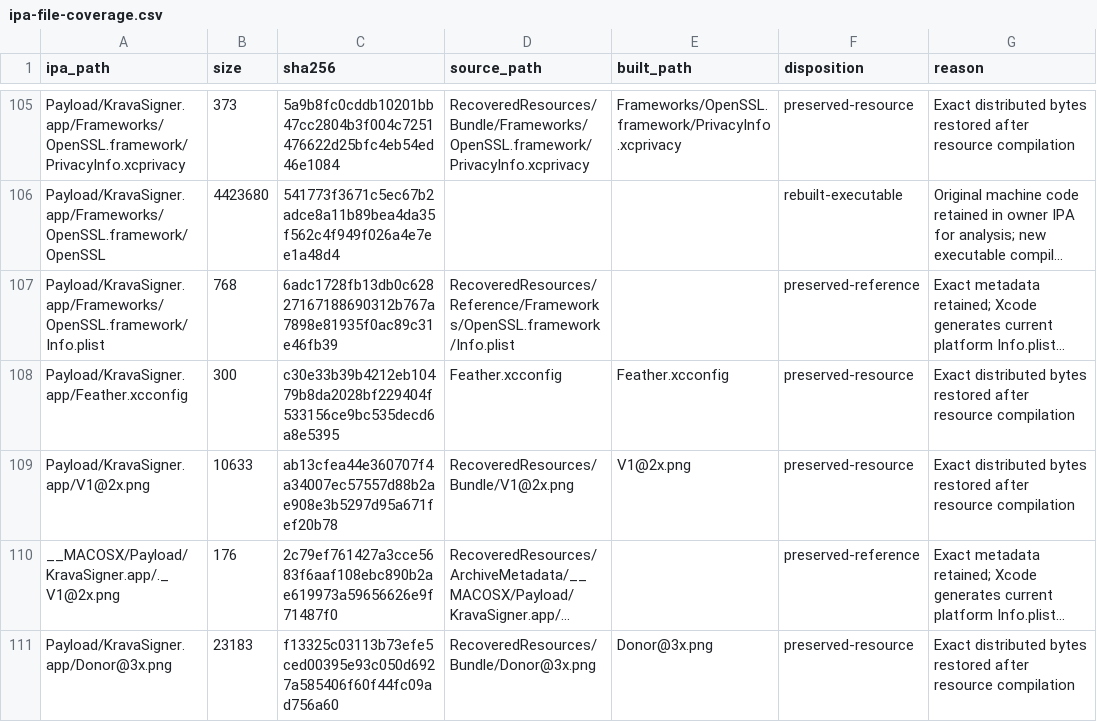
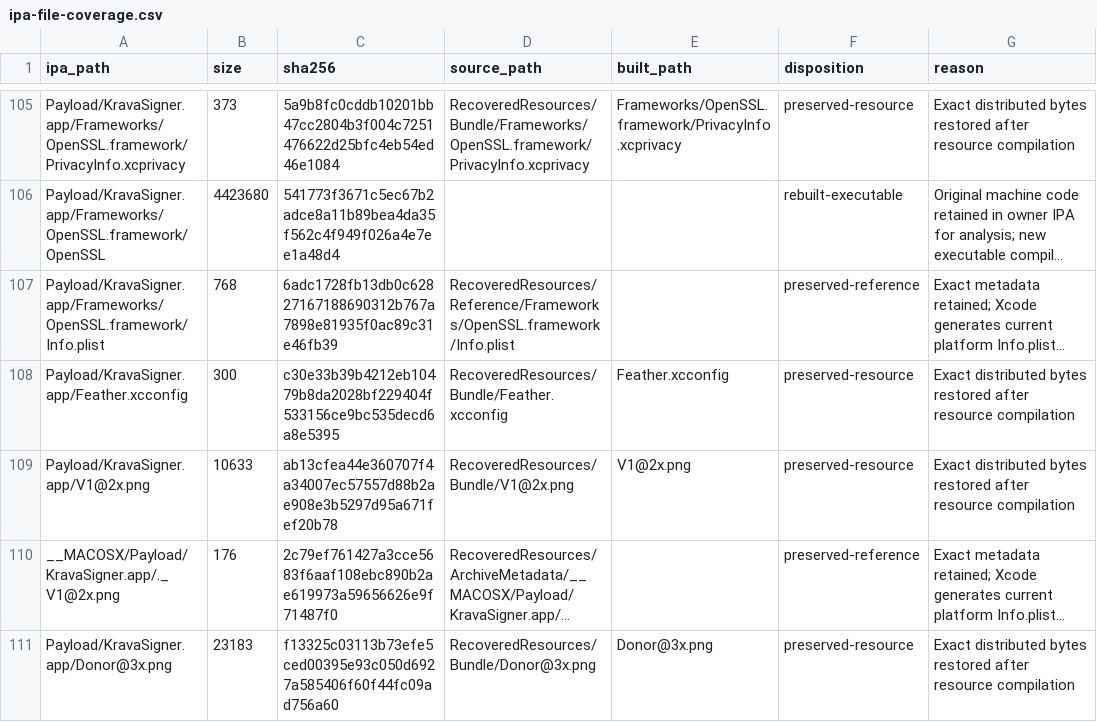
Before and after one commit to JasperSoosaar25/kravasigner-reconstruction, a CSV file: docs/ipa-file-coverage.csv, drawn as a sheet; only a part is shown, gaps mark what is left out; long unchanged cells end in …; the diff names each change by its address in the sheet, - before the commit and + after, or states it on an @@ line.

```diff
--- a/docs/ipa-file-coverage.csv
+++ b/docs/ipa-file-coverage.csv
-D108 (source_path): Feather.xcconfig
+D108 (source_path): RecoveredResources/Bundle/Feather.xcconfig
```
Also changed, not shown: 31 other files.
